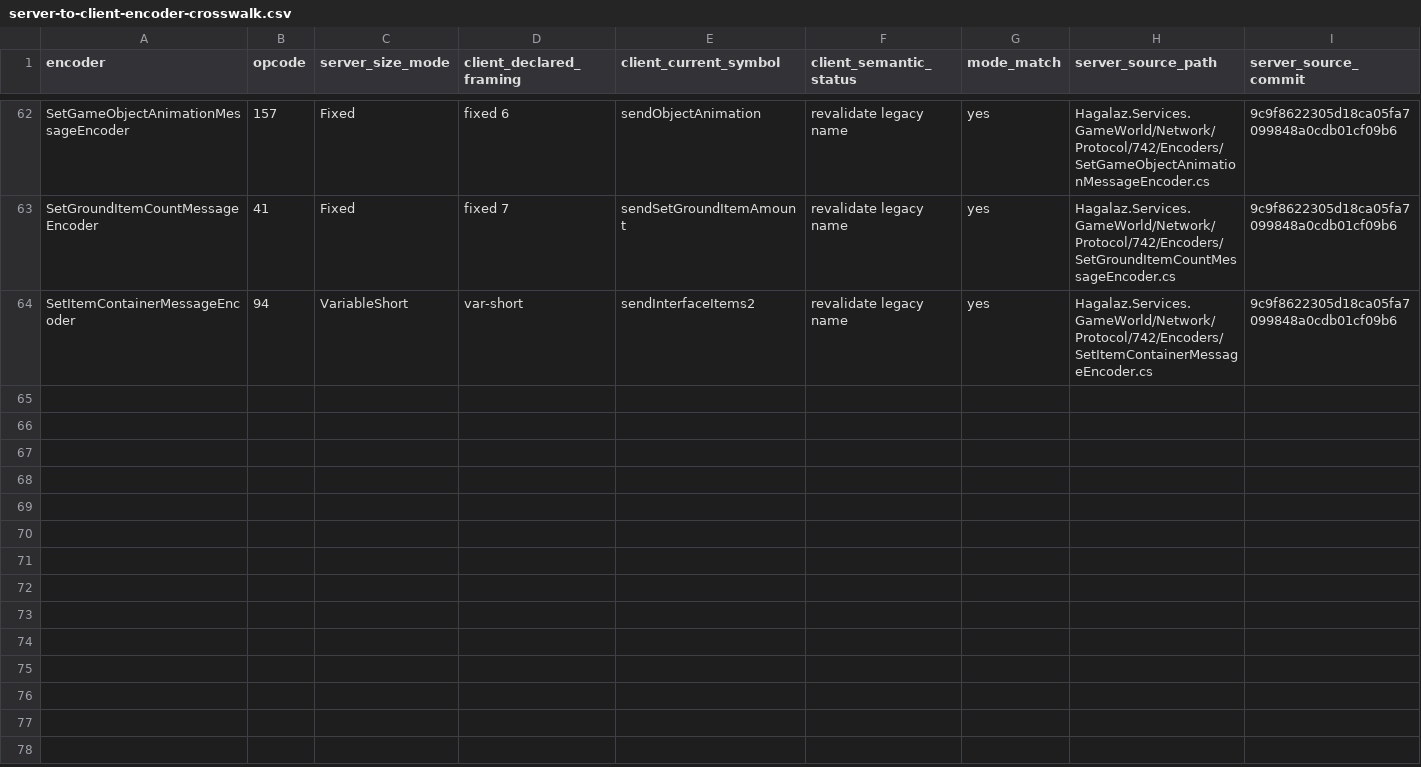
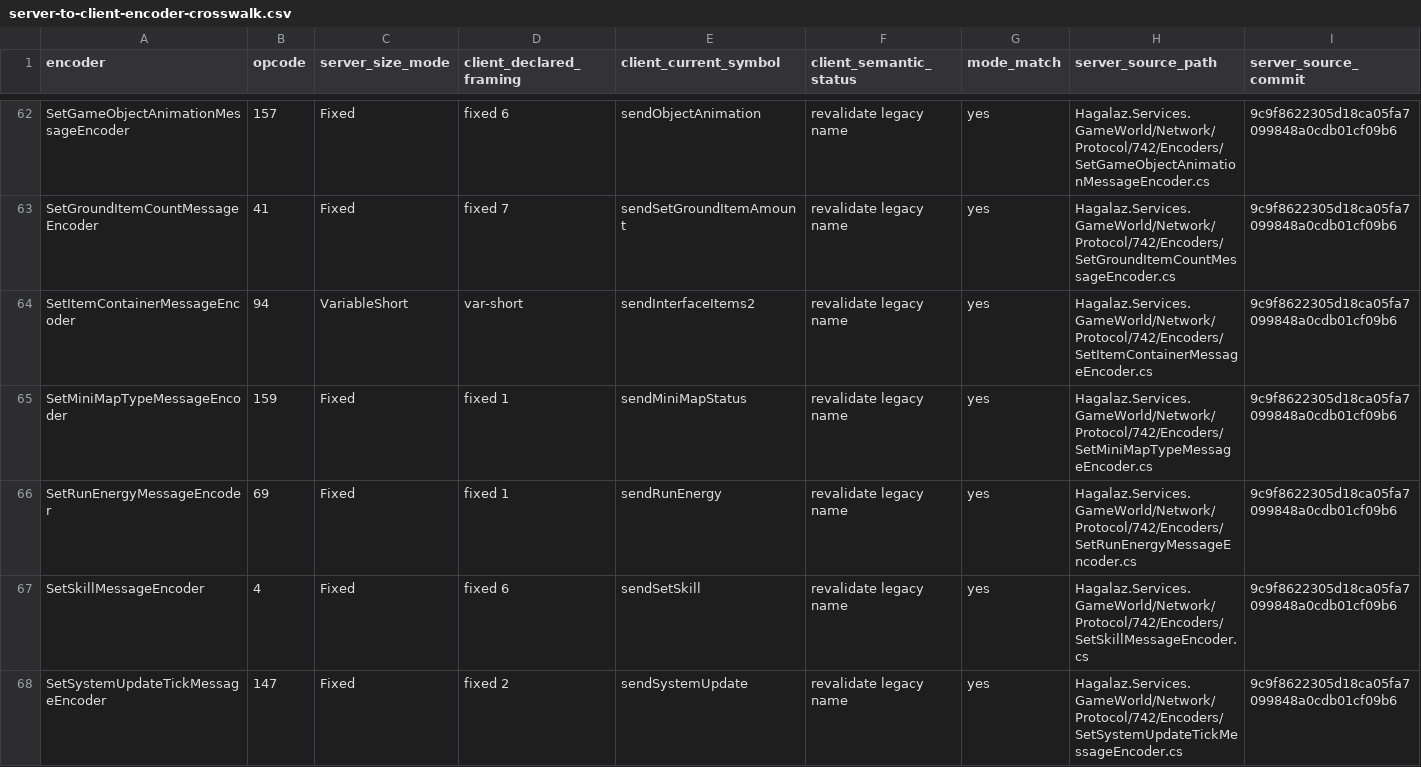
Before and after one commit to frankvdb7/Hagalaz, a CSV file: docs/revision-742/data/catalogs/server-to-client-encoder-crosswalk.csv, drawn as a sheet; only a part is shown, gaps mark what is left out; rows hold the shown columns only; the diff covers the shown part only; the diff names each change by its address in the sheet, - before the commit and + after, or states it on an @@ line.

Commit message:
docs: complete 59 encoder-class crosswalk against client incoming protocol ledger

```diff
--- a/docs/revision-742/data/catalogs/server-to-client-encoder-crosswalk.csv
+++ b/docs/revision-742/data/catalogs/server-to-client-encoder-crosswalk.csv
+row 65: SetMiniMapTypeMessageEncoder | 159 | Fixed | fixed 1 | sendMiniMapStatus | revalidate legacy name | yes | Hagalaz.Services.GameWorld/Network/Protocol/742/Encoders/SetMiniMapTypeMessageEncoder.cs | 9c9f8622305d18ca05fa7099848a0cdb01cf09b6
+row 66: SetRunEnergyMessageEncoder | 69 | Fixed | fixed 1 | sendRunEnergy | revalidate legacy name | yes | Hagalaz.Services.GameWorld/Network/Protocol/742/Encoders/SetRunEnergyMessageEncoder.cs | 9c9f8622305d18ca05fa7099848a0cdb01cf09b6
+row 67: SetSkillMessageEncoder | 4 | Fixed | fixed 6 | sendSetSkill | revalidate legacy name | yes | Hagalaz.Services.GameWorld/Network/Protocol/742/Encoders/SetSkillMessageEncoder.cs | 9c9f8622305d18ca05fa7099848a0cdb01cf09b6
+row 68: SetSystemUpdateTickMessageEncoder | 147 | Fixed | fixed 2 | sendSystemUpdate | revalidate legacy name | yes | Hagalaz.Services.GameWorld/Network/Protocol/742/Encoders/SetSystemUpdateTickMessageEncoder.cs | 9c9f8622305d18ca05fa7099848a0cdb01cf09b6
```
Also changed, not shown: 4 added rows elsewhere in this file.
